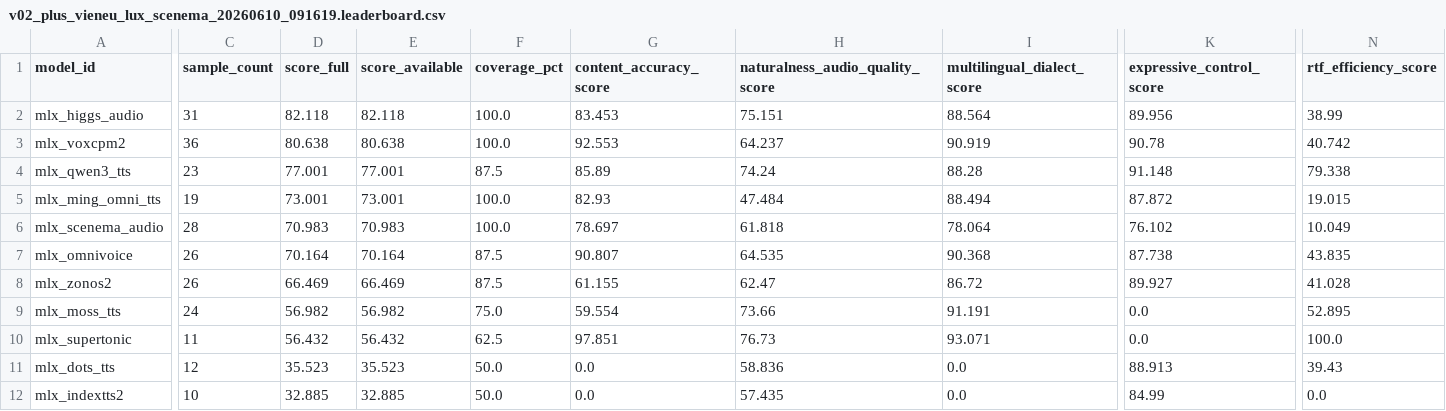
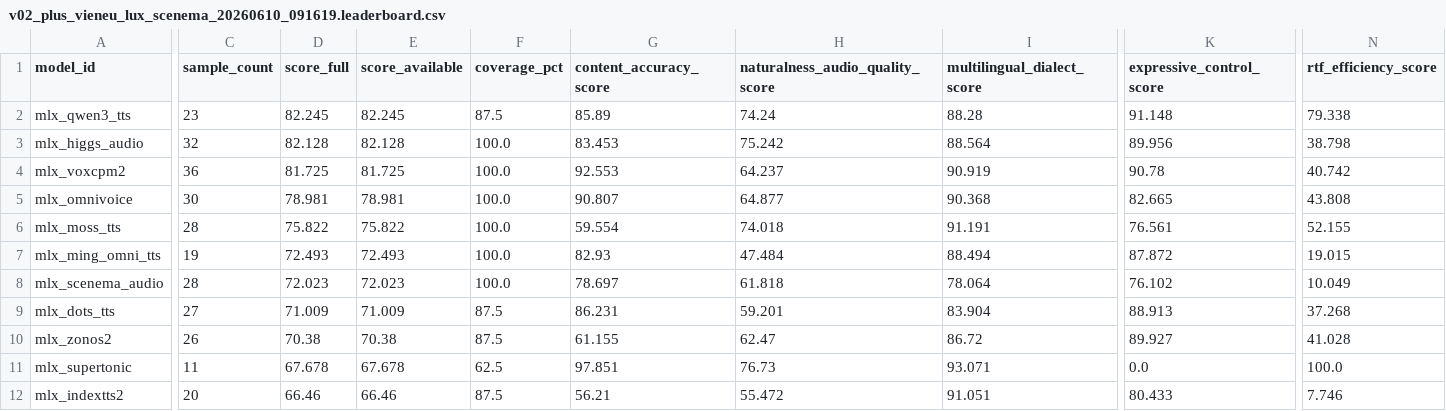
Before and after one commit to vanch007/mlx-tts-benchmarks, a CSV file: reports/v02_plus_vieneu_lux_scenema_20260610_091619.leaderboard.csv, drawn as a sheet; only a part is shown, gaps mark what is left out; removed rows and columns are numbered as before the commit, all else as after; rows hold the shown columns only; the diff covers the shown part only; the diff names each change by its address in the sheet, - before the commit and + after, or states it on an @@ line.

```diff
--- a/reports/v02_plus_vieneu_lux_scenema_20260610_091619.leaderboard.csv
+++ b/reports/v02_plus_vieneu_lux_scenema_20260610_091619.leaderboard.csv
+row 2: mlx_qwen3_tts | 23 | 82.245 | 82.245 | 87.5 | 85.89 | 74.24 | 88.28 | 91.148 | 79.338
-C3 (sample_count): 31
+C3 (sample_count): 32
-D3 (score_full): 82.118
+D3 (score_full): 82.128
-E3 (score_available): 82.118
+E3 (score_available): 82.128
-H3 (naturalness_audio_quality_score): 75.151
+H3 (naturalness_audio_quality_score): 75.242
-N3 (rtf_efficiency_score): 38.99
+N3 (rtf_efficiency_score): 38.798
-D4 (score_full): 80.638
+D4 (score_full): 81.725
-E4 (score_available): 80.638
+E4 (score_available): 81.725
-row 4: mlx_qwen3_tts | 23 | 77.001 | 77.001 | 87.5 | 85.89 | 74.24 | 88.28 | 91.148 | 79.338
+row 5: mlx_omnivoice | 30 | 78.981 | 78.981 | 100.0 | 90.807 | 64.877 | 90.368 | 82.665 | 43.808
+row 6: mlx_moss_tts | 28 | 75.822 | 75.822 | 100.0 | 59.554 | 74.018 | 91.191 | 76.561 | 52.155
-D7 (score_full): 73.001
+D7 (score_full): 72.493
-E7 (score_available): 73.001
+E7 (score_available): 72.493
-D8 (score_full): 70.983
+D8 (score_full): 72.023
-E8 (score_available): 70.983
+E8 (score_available): 72.023
-row 7: mlx_omnivoice | 26 | 70.164 | 70.164 | 87.5 | 90.807 | 64.535 | 90.368 | 87.738 | 43.835
+row 9: mlx_dots_tts | 27 | 71.009 | 71.009 | 87.5 | 86.231 | 59.201 | 83.904 | 88.913 | 37.268
-D10 (score_full): 66.469
+D10 (score_full): 70.38
-E10 (score_available): 66.469
+E10 (score_available): 70.38
-row 9: mlx_moss_tts | 24 | 56.982 | 56.982 | 75.0 | 59.554 | 73.66 | 91.191 | 0.0 | 52.895
-D11 (score_full): 56.432
+D11 (score_full): 67.678
-E11 (score_available): 56.432
+E11 (score_available): 67.678
-row 11: mlx_dots_tts | 12 | 35.523 | 35.523 | 50.0 | 0.0 | 58.836 | 0.0 | 88.913 | 39.43
-C12 (sample_count): 10
+C12 (sample_count): 20
-D12 (score_full): 32.885
+D12 (score_full): 66.46
-E12 (score_available): 32.885
+E12 (score_available): 66.46
-F12 (coverage_pct): 50.0
+F12 (coverage_pct): 87.5
-G12 (content_accuracy_score): 0.0
+G12 (content_accuracy_score): 56.21
-H12 (naturalness_audio_quality_score): 57.435
+H12 (naturalness_audio_quality_score): 55.472
-I12 (multilingual_dialect_score): 0.0
+I12 (multilingual_dialect_score): 91.051
-K12 (expressive_control_score): 84.99
+K12 (expressive_control_score): 80.433
-N12 (rtf_efficiency_score): 0.0
+N12 (rtf_efficiency_score): 7.746
```
Also changed, not shown: 3 edited cells elsewhere in this file, reports/v02_plus_vieneu_lux_scenema_20260610_091619_capability_hexagon.csv, 5 other files.
